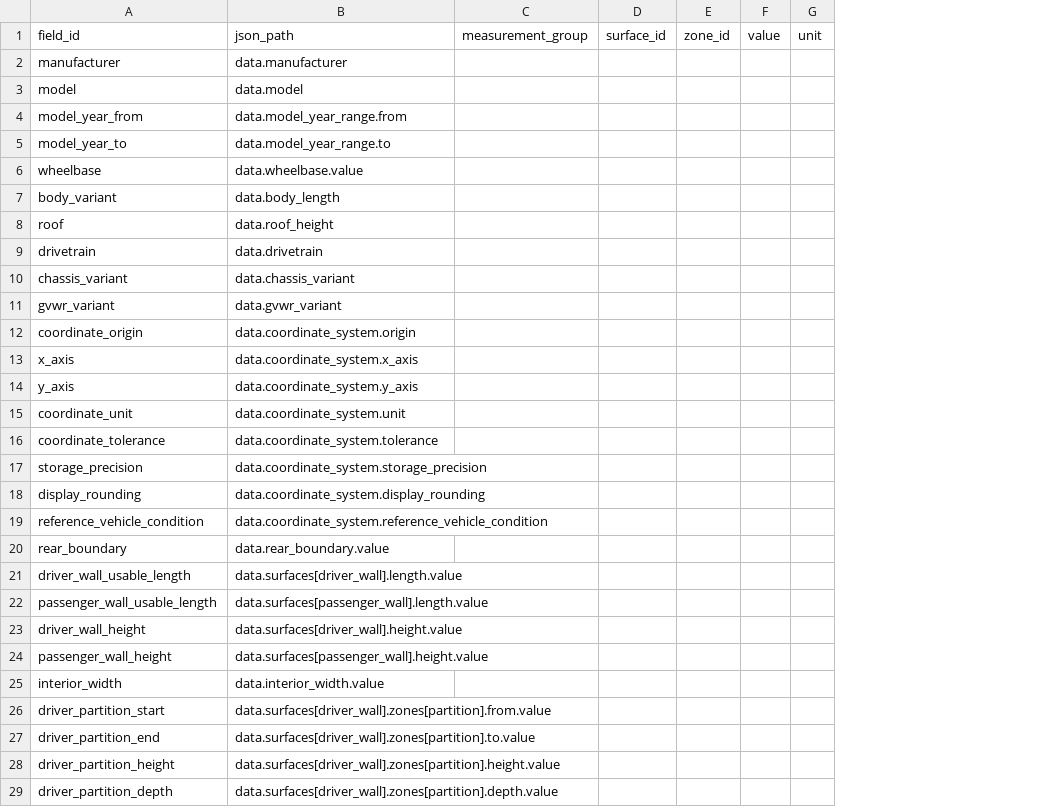
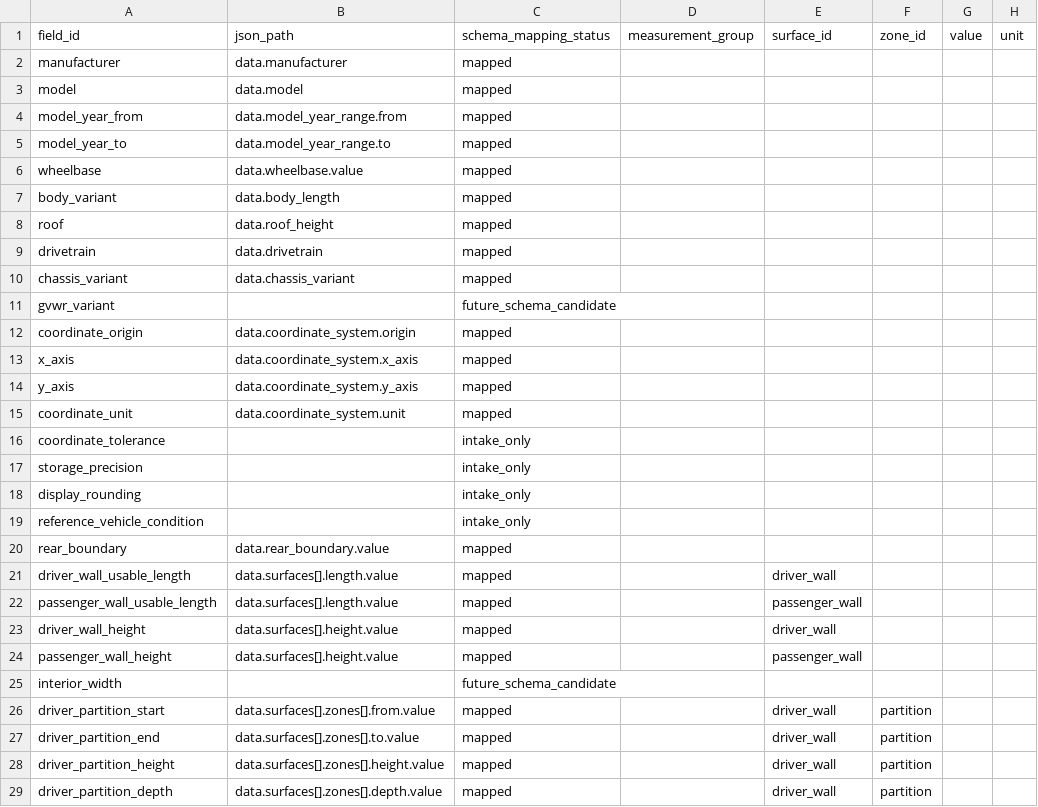
Before and after one commit to ryobi1-slate/Slate-Upfit-Planner, a CSV file: docs/data-intake/sprinter-144-high-roof/geometry-measurement-worksheet.csv, drawn as a sheet; only a part is shown; removed rows and columns are numbered as before the commit, all else as after; the diff covers the shown part only; the diff names each change by its address in the sheet, - before the commit and + after, or states it on an @@ line.

Commit message:
Correct geometry intake schema mappings

```diff
--- a/docs/data-intake/sprinter-144-high-roof/geometry-measurement-worksheet.csv
+++ b/docs/data-intake/sprinter-144-high-roof/geometry-measurement-worksheet.csv
+column C, rows 1-29: schema_mapping_status | mapped | mapped | mapped | mapped | mapped | mapped | mapped | mapped | mapped | future_schema_candidate | mapped | mapped | mapped | mapped | intake_only | intake_only | intake_only | intake_only | mapped | mapped | mapped | mapped | mapped | future_schema_candidate | mapped | mapped | mapped | mapped
-column D, row 1: surface_id
-column E, row 1: zone_id
+column E, rows 1-29: surface_id |  |  |  |  |  |  |  |  |  |  |  |  |  |  |  |  |  |  |  | driver_wall | passenger_wall | driver_wall | passenger_wall |  | driver_wall | driver_wall | driver_wall | driver_wall
+column F, rows 1-29: zone_id |  |  |  |  |  |  |  |  |  |  |  |  |  |  |  |  |  |  |  |  |  |  |  |  | partition | partition | partition | partition
-B11: data.gvwr_variant
+B11: (empty)
-B16: data.coordinate_system.tolerance
+B16: (empty)
-B17: data.coordinate_system.storage_precision
+B17: (empty)
-B18: data.coordinate_system.display_rounding
+B18: (empty)
-B19: data.coordinate_system.reference_vehicle_condition
+B19: (empty)
-B21: data.surfaces[driver_wall].length.value
+B21: data.surfaces[].length.value
-B22: data.surfaces[passenger_wall].length.value
+B22: data.surfaces[].length.value
-B23: data.surfaces[driver_wall].height.value
+B23: data.surfaces[].height.value
-B24: data.surfaces[passenger_wall].height.value
+B24: data.surfaces[].height.value
-B25: data.interior_width.value
+B25: (empty)
-B26: data.surfaces[driver_wall].zones[partition].from.value
+B26: data.surfaces[].zones[].from.value
-B27: data.surfaces[driver_wall].zones[partition].to.value
+B27: data.surfaces[].zones[].to.value
-B28: data.surfaces[driver_wall].zones[partition].height.value
+B28: data.surfaces[].zones[].height.value
-B29: data.surfaces[driver_wall].zones[partition].depth.value
+B29: data.surfaces[].zones[].depth.value
```
Also changed, not shown: 23 edited cells elsewhere in this file, 3 other files.
